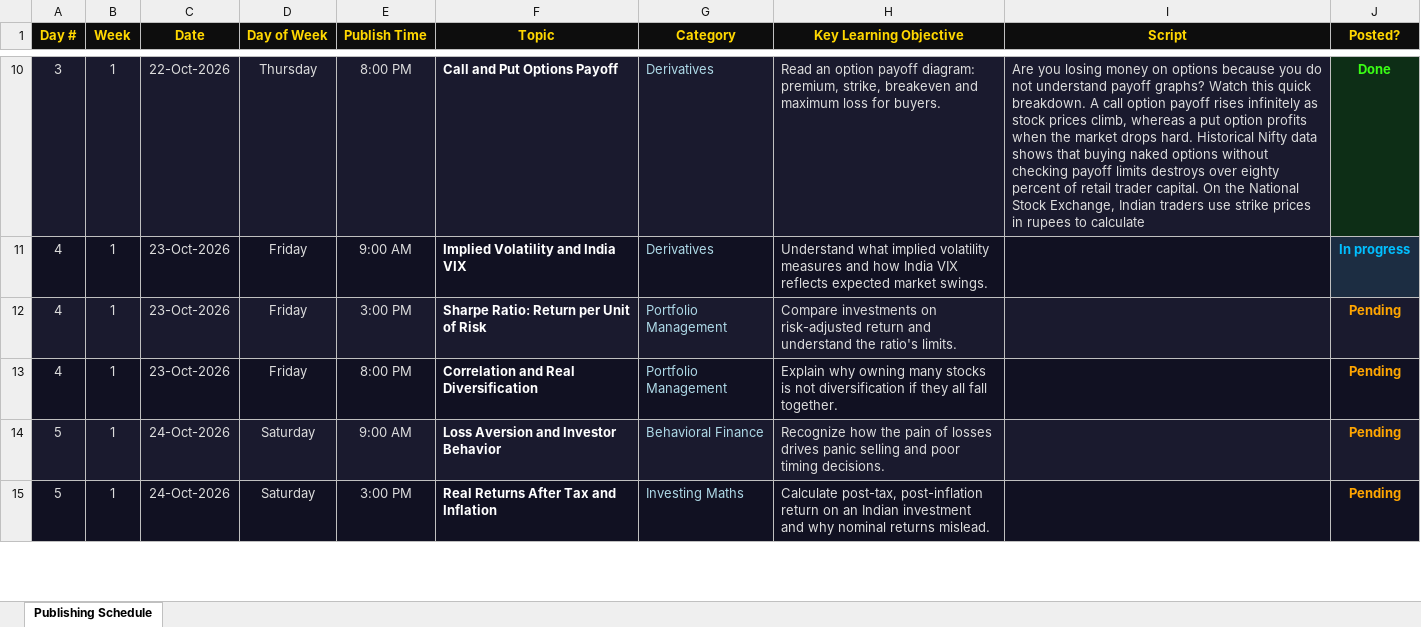
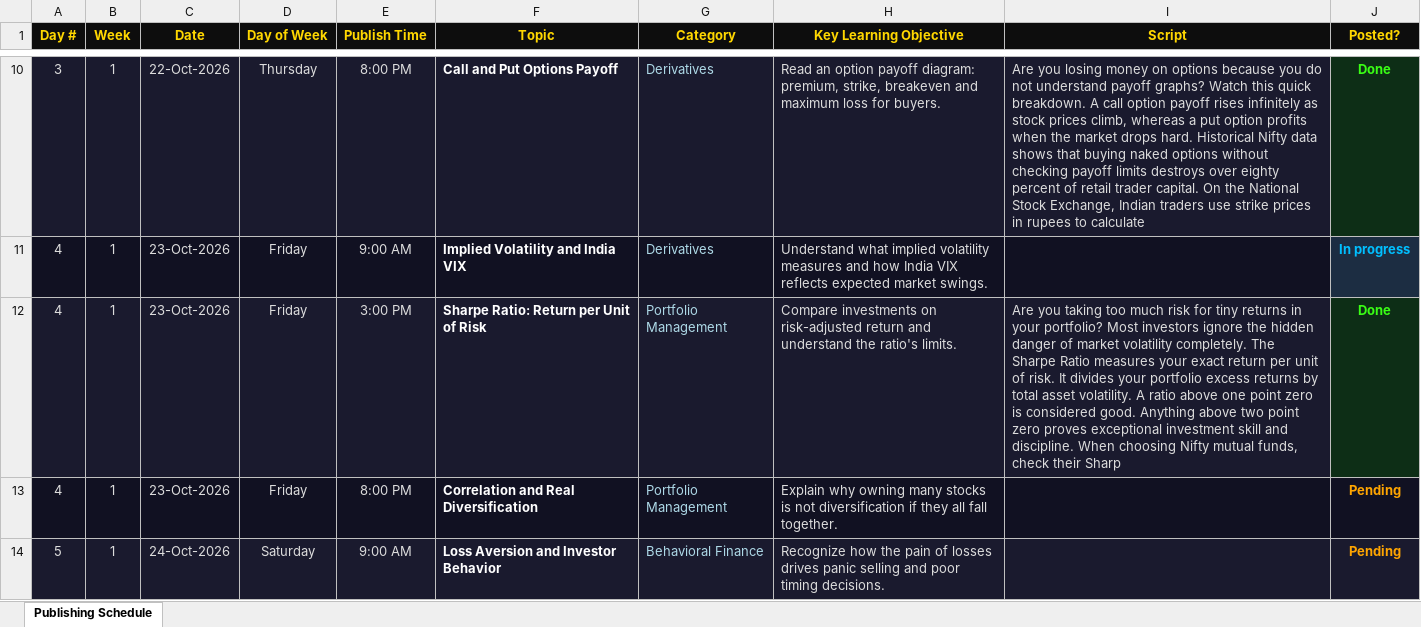
Before and after one commit to Abhishek-Aryan/Finance-shorts, an Excel workbook: data/publishing_schedule.xlsx, sheet Publishing Schedule, drawn as a sheet; only a part is shown, gaps mark what is left out; the shorter side is filled out with more unchanged rows; values as stored, in another font and other column widths than the file's, no borders; the diff names each change by its address in the sheet, - before the commit and + after, or states it on an @@ line.

```diff
--- a/data/publishing_schedule.xlsx (sheet Publishing Schedule)
+++ b/data/publishing_schedule.xlsx (sheet Publishing Schedule)
-I12 (Script): (empty)
+I12 (Script): Are you taking too much risk for tiny returns in your portfolio? Most investors ignore the hidden danger of market volatility completely. The Sharpe Ratio measures your exact return per unit of risk. It divides your portfolio excess returns by total asset volatility. A ratio above one point zero is considered good. Anything above two point zero proves exceptional investment skill and discipline. When choosing Nifty mutual funds, check their Sharp
-J12 (Posted?): Pending
+J12 (Posted?): Done
-J12 text colour: #FFA500
+J12 text colour: #39FF14
```
Also changed, not shown: 1 other file.
